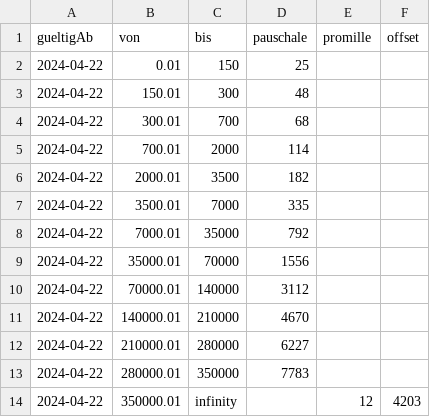
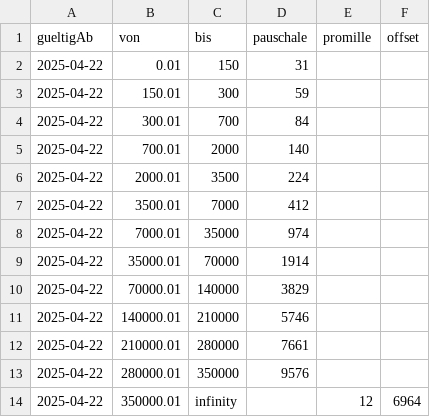
Before and after one commit to ThomasOrtner/Prozesskostenrechner_resources, a CSV file: PG1.csv, drawn as a sheet.

```diff
--- a/PG1.csv
+++ b/PG1.csv
@@ -1,14 +1,14 @@
 gueltigAb, von       ,bis      ,pauschale ,promille ,offset
-2024-04-22,      0.01 ,150      ,       25 ,         ,
-2024-04-22,    150.01 ,300      ,       48 ,         ,
-2024-04-22,    300.01 ,700      ,       68 ,         ,
-2024-04-22,    700.01 ,2000     ,      114 ,         ,
-2024-04-22,   2000.01 ,3500     ,      182 ,         ,
-2024-04-22,   3500.01 ,7000     ,      335 ,         ,
-2024-04-22,   7000.01 ,35000    ,      792 ,         ,
-2024-04-22,  35000.01 ,70000    ,     1556 ,         ,
-2024-04-22,  70000.01 ,140000   ,     3112 ,         ,
-2024-04-22, 140000.01 ,210000   ,     4670 ,         ,
-2024-04-22, 210000.01 ,280000   ,     6227 ,         ,
-2024-04-22, 280000.01 ,350000   ,     7783 ,         ,
-2024-04-22, 350000.01 ,infinity ,          ,      12 ,  4203
+2025-04-22,      0.01 ,150      ,       31 ,         ,
+2025-04-22,    150.01 ,300      ,       59 ,         ,
+2025-04-22,    300.01 ,700      ,       84 ,         ,
+2025-04-22,    700.01 ,2000     ,      140 ,         ,
+2025-04-22,   2000.01 ,3500     ,      224 ,         ,
+2025-04-22,   3500.01 ,7000     ,      412 ,         ,
+2025-04-22,   7000.01 ,35000    ,      974 ,         ,
+2025-04-22,  35000.01 ,70000    ,     1914 ,         ,
+2025-04-22,  70000.01 ,140000   ,     3829 ,         ,
+2025-04-22, 140000.01 ,210000   ,     5746 ,         ,
+2025-04-22, 210000.01 ,280000   ,     7661 ,         ,
+2025-04-22, 280000.01 ,350000   ,     9576 ,         ,
+2025-04-22, 350000.01 ,infinity ,          ,      12 ,  6964
```
Also changed, not shown: PG2.csv, PG3.csv.
